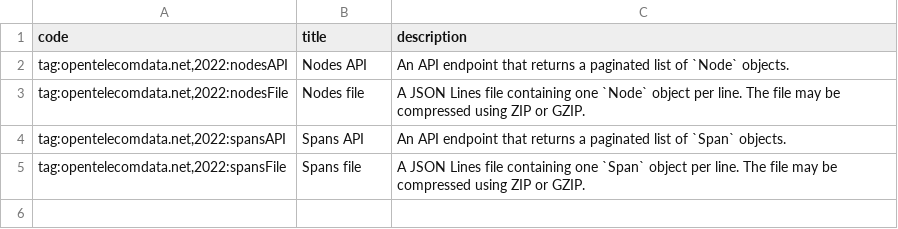
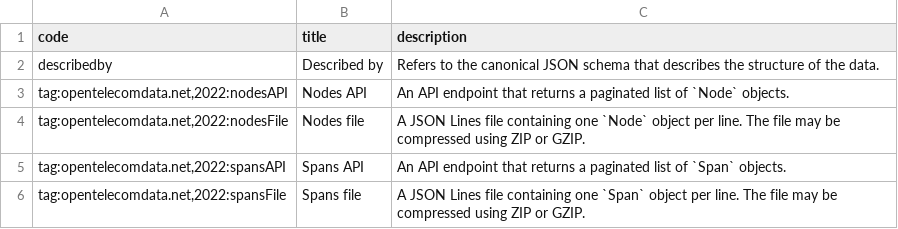
Before and after one commit to Open-Telecoms-Data/open-fibre-data-standard, a CSV file: codelists/open/linkRelationType.csv, drawn as a sheet; the diff names each change by its address in the sheet, - before the commit and + after, or states it on an @@ line.

```diff
--- a/codelists/open/linkRelationType.csv
+++ b/codelists/open/linkRelationType.csv
+row 2: describedby | Described by | Refers to the canonical JSON schema that describes the structure of the data.
```
Also changed, not shown: examples/csv/nodes.csv, schema/network-schema.csv, 9 other files.
